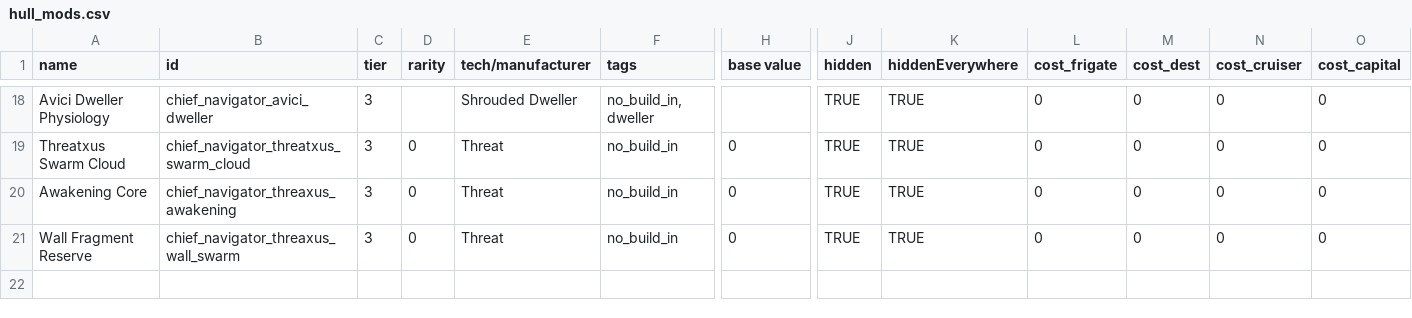
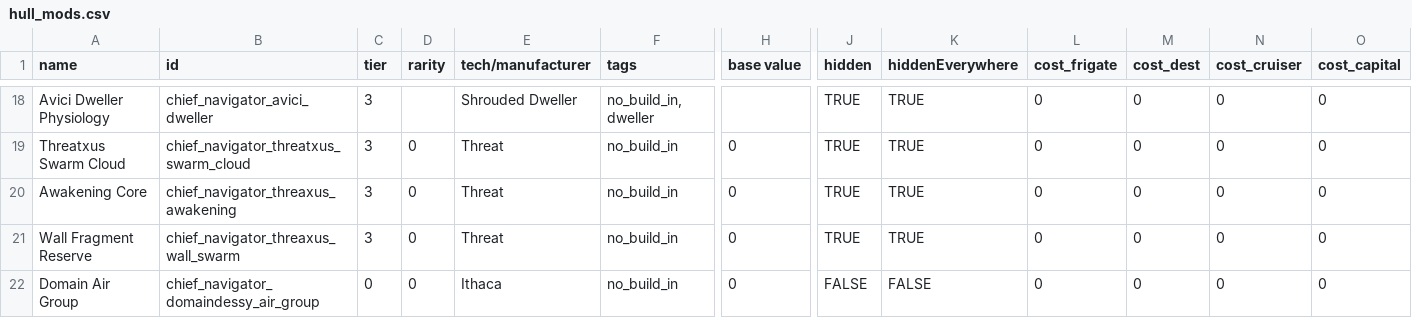
Before and after one commit to c4tntnitro-netizen/Chief-Navigator, a CSV file: data/hullmods/hull_mods.csv, drawn as a sheet; only a part is shown, gaps mark what is left out; rows hold the shown columns only; the diff names each change by its address in the sheet, - before the commit and + after, or states it on an @@ line.

```diff
--- a/data/hullmods/hull_mods.csv
+++ b/data/hullmods/hull_mods.csv
+row 22: Domain Air Group | chief_navigator_domaindessy_air_group | 0 | 0 | Ithaca | no_build_in | 0 | FALSE | FALSE | 0 | 0 | 0 | 0
```
Also changed, not shown: data/campaign/special_items.csv, data/hulls/wing_data.csv, 47 other files.
